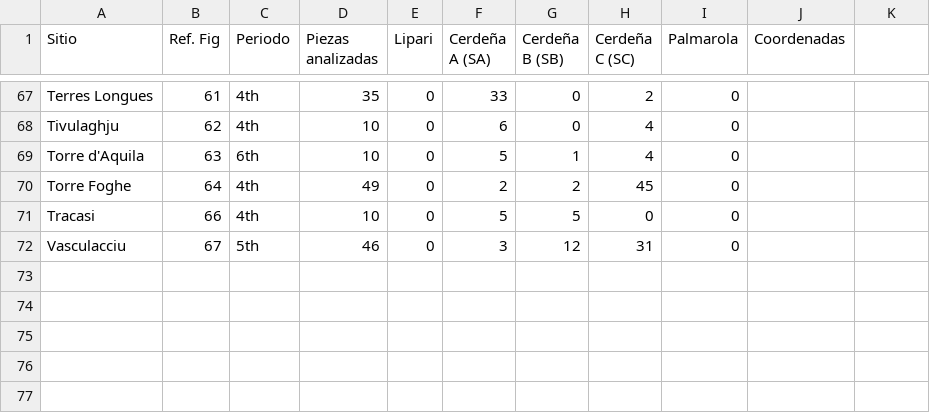
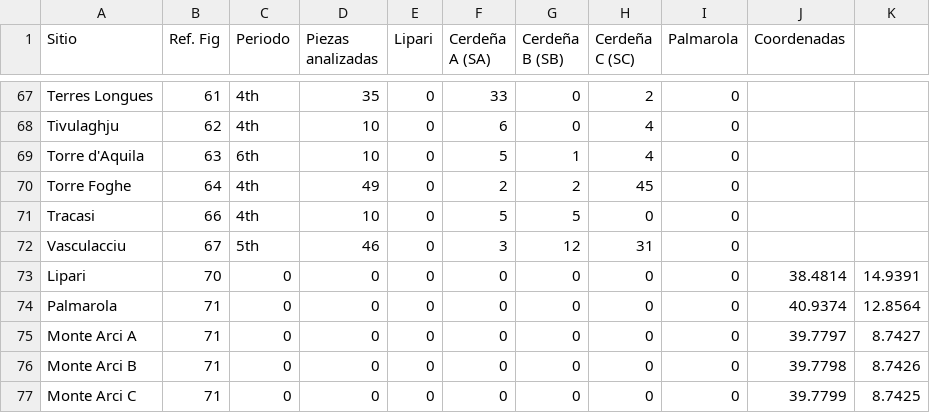
Before and after one commit to dieza/curso_r, a CSV file: taula_incompleta.csv, drawn as a sheet; only a part is shown, gaps mark what is left out.

Commit message:
Update taula_incompleta.csv

```diff
--- a/taula_incompleta.csv
+++ b/taula_incompleta.csv
@@ -72 +72,6 @@ Tracasi,66,4th,10,0,5,5,0,0,,
 Vasculacciu,67,5th,46,0,3,12,31,0,,
+Lipari,70,0,0,0,0,0,0,0,38.4814,14.9391
+Palmarola,71,0,0,0,0,0,0,0,40.9374,12.8564
+Monte Arci A,71,0,0,0,0,0,0,0,39.7797,8.7427
+Monte Arci B,71,0,0,0,0,0,0,0,39.7798,8.7426
+Monte Arci C,71,0,0,0,0,0,0,0,39.7799,8.7425
```
